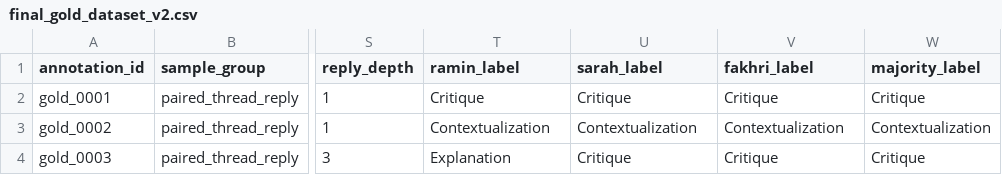
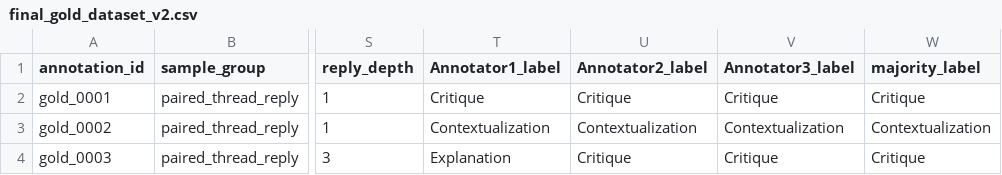
Before and after one commit to momenifi/bluesky-discourse-classification, a CSV file: data/final_gold_dataset_v2.csv, drawn as a sheet; only a part is shown, gaps mark what is left out; the diff names each change by its address in the sheet, - before the commit and + after, or states it on an @@ line.

Commit message:
Update final_gold_dataset_v2.csv

```diff
--- a/data/final_gold_dataset_v2.csv
+++ b/data/final_gold_dataset_v2.csv
-T1: ramin_label
+T1: Annotator1_label
-U1: sarah_label
+U1: Annotator2_label
-V1: fakhri_label
+V1: Annotator3_label
```
